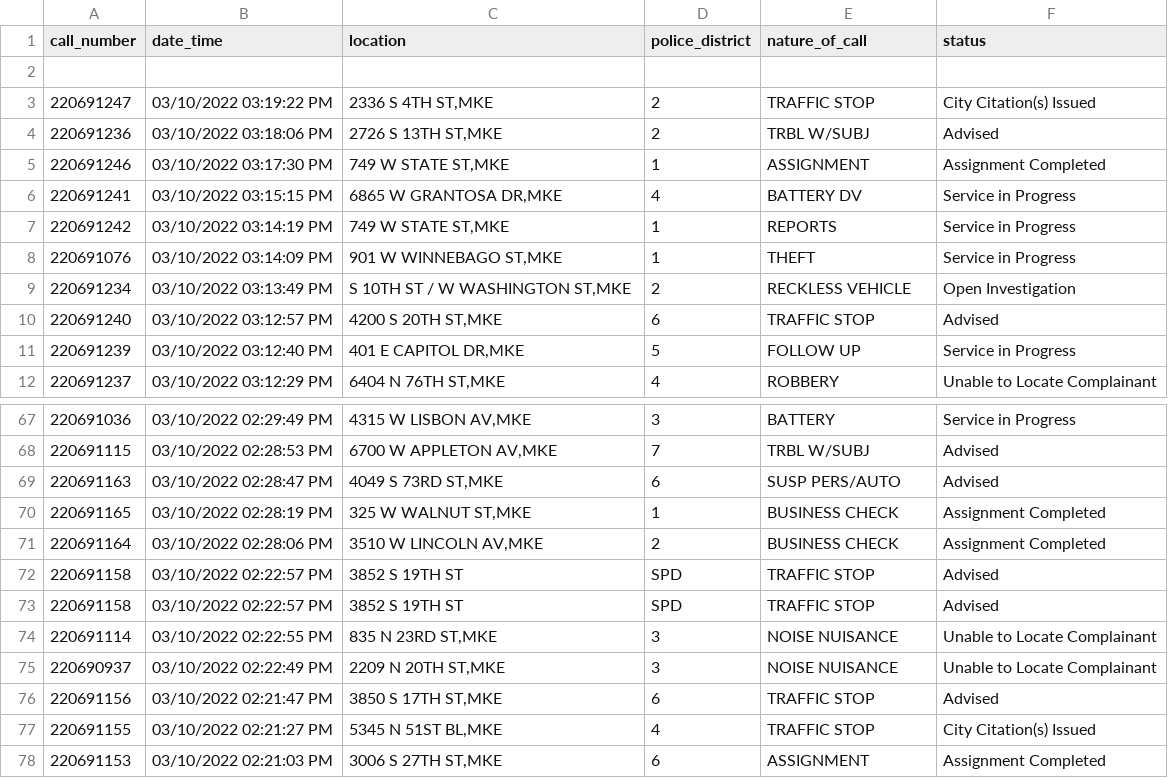
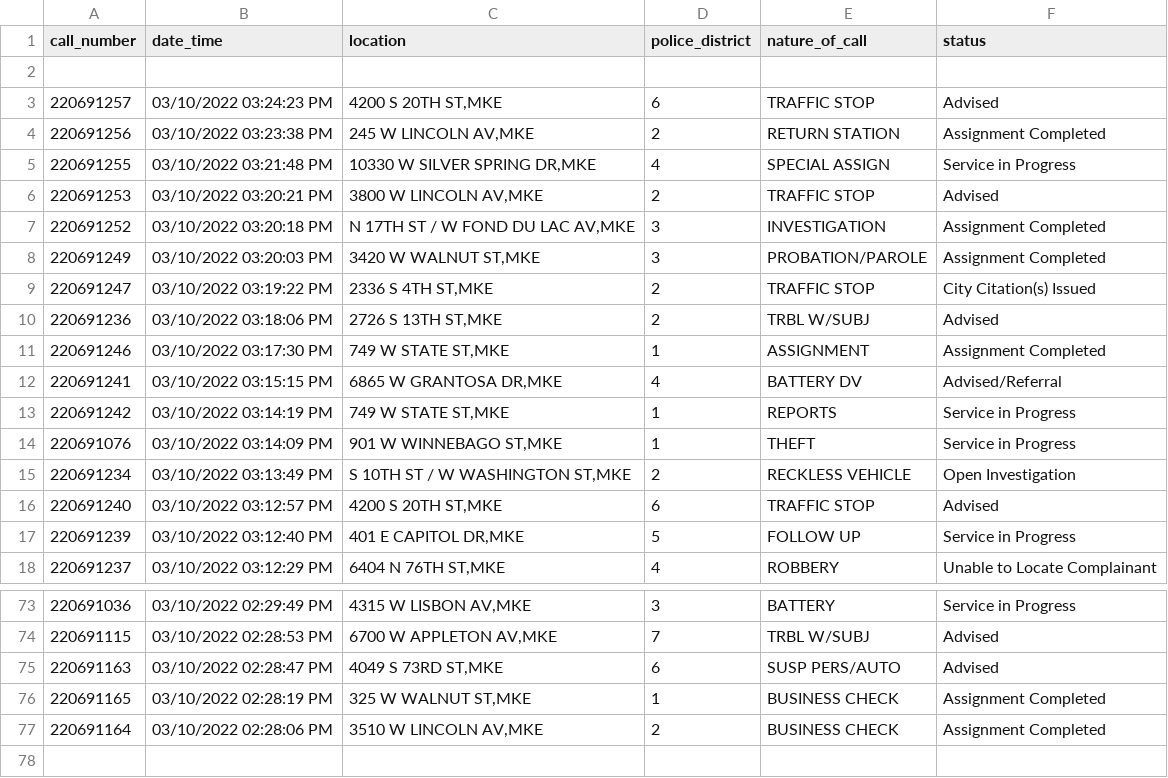
Before and after one commit to erincaughey/git-actions-scrape-starter, a CSV file: mpd_cad_data.csv, drawn as a sheet; only a part is shown, gaps mark what is left out.

```diff
--- a/mpd_cad_data.csv
+++ b/mpd_cad_data.csv
@@ -2,2 +2,8 @@ call_number,date_time,location,police_district,nature_of_call,status
 
+220691257,03/10/2022 03:24:23 PM,"4200 S 20TH ST,MKE",6,TRAFFIC STOP,Advised
+220691256,03/10/2022 03:23:38 PM,"245 W LINCOLN AV,MKE",2,RETURN STATION,Assignment Completed
+220691255,03/10/2022 03:21:48 PM,"10330 W SILVER SPRING DR,MKE",4,SPECIAL ASSIGN,Service in Progress
+220691253,03/10/2022 03:20:21 PM,"3800 W LINCOLN AV,MKE",2,TRAFFIC STOP,Advised
+220691252,03/10/2022 03:20:18 PM,"N 17TH ST / W FOND DU LAC AV,MKE",3,INVESTIGATION,Assignment Completed
+220691249,03/10/2022 03:20:03 PM,"3420 W WALNUT ST,MKE",3,PROBATION/PAROLE,Assignment Completed
 220691247,03/10/2022 03:19:22 PM,"2336 S 4TH ST,MKE",2,TRAFFIC STOP,City Citation(s) Issued
@@ -5,3 +11,3 @@ call_number,date_time,location,police_district,nature_of_call,status
 220691246,03/10/2022 03:17:30 PM,"749 W STATE ST,MKE",1,ASSIGNMENT,Assignment Completed
-220691241,03/10/2022 03:15:15 PM,"6865 W GRANTOSA DR,MKE",4,BATTERY DV,Service in Progress
+220691241,03/10/2022 03:15:15 PM,"6865 W GRANTOSA DR,MKE",4,BATTERY DV,Advised/Referral
 220691242,03/10/2022 03:14:19 PM,"749 W STATE ST,MKE",1,REPORTS,Service in Progress
@@ -71,8 +77 @@ call_number,date_time,location,police_district,nature_of_call,status
 220691164,03/10/2022 02:28:06 PM,"3510 W LINCOLN AV,MKE",2,BUSINESS CHECK,Assignment Completed
-220691158,03/10/2022 02:22:57 PM,3852 S 19TH ST,SPD,TRAFFIC STOP,Advised
-220691158,03/10/2022 02:22:57 PM,3852 S 19TH ST,SPD,TRAFFIC STOP,Advised
-220691114,03/10/2022 02:22:55 PM,"835 N 23RD ST,MKE",3,NOISE NUISANCE,Unable to Locate Complainant
-220690937,03/10/2022 02:22:49 PM,"2209 N 20TH ST,MKE",3,NOISE NUISANCE,Unable to Locate Complainant
-220691156,03/10/2022 02:21:47 PM,"3850 S 17TH ST,MKE",6,TRAFFIC STOP,Advised
-220691155,03/10/2022 02:21:27 PM,"5345 N 51ST BL,MKE",4,TRAFFIC STOP,City Citation(s) Issued
-220691153,03/10/2022 02:21:03 PM,"3006 S 27TH ST,MKE",6,ASSIGNMENT,Assignment Completed
```
